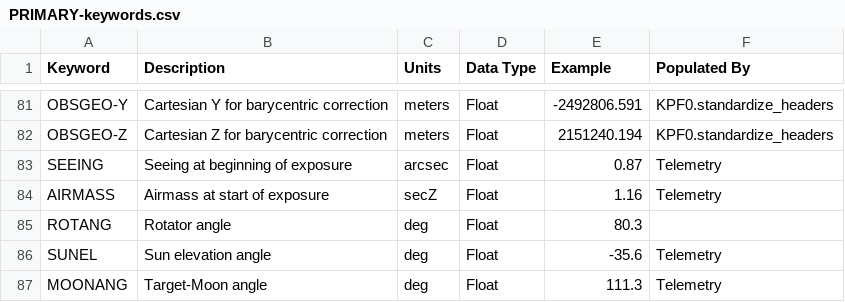
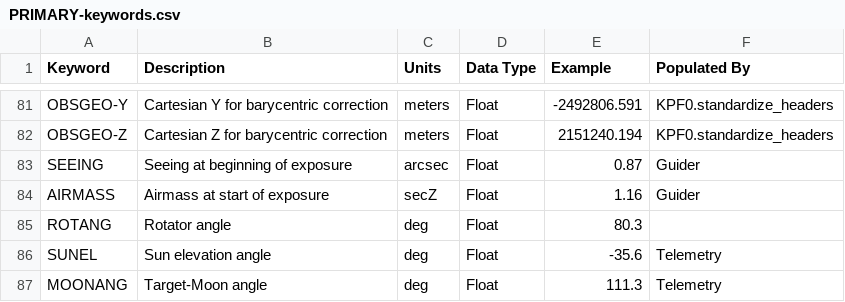
Before and after one commit to Keck-DataReductionPipelines/KPF-Pipeline, a CSV file: docs/source/data_products/PRIMARY-keywords.csv, drawn as a sheet; only a part is shown, gaps mark what is left out.

```diff
--- a/docs/source/data_products/PRIMARY-keywords.csv
+++ b/docs/source/data_products/PRIMARY-keywords.csv
@@ -82,4 +82,4 @@ OBSGEO-Y,Cartesian Y for barycentric correction,meters,Float,-2492806.591,KPF0.s
 OBSGEO-Z,Cartesian Z for barycentric correction,meters,Float,2151240.194,KPF0.standardize_headers
-SEEING,Seeing at beginning of exposure,arcsec,Float,0.87,Telemetry
-AIRMASS,Airmass at start of exposure,secZ,Float,1.16,Telemetry
+SEEING,Seeing at beginning of exposure,arcsec,Float,0.87,Guider
+AIRMASS,Airmass at start of exposure,secZ,Float,1.16,Guider
 ROTANG,Rotator angle,deg,Float,80.3,
```
Also changed, not shown: kpfpipe/data_models/config/L0-PRIMARY-keywords.csv, 7 other files.
